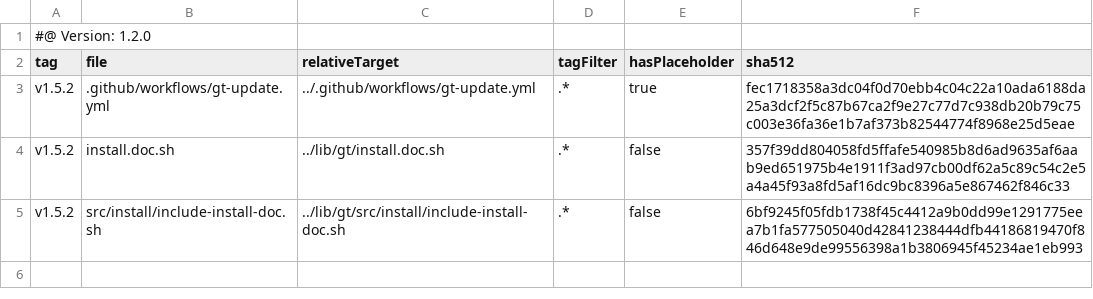
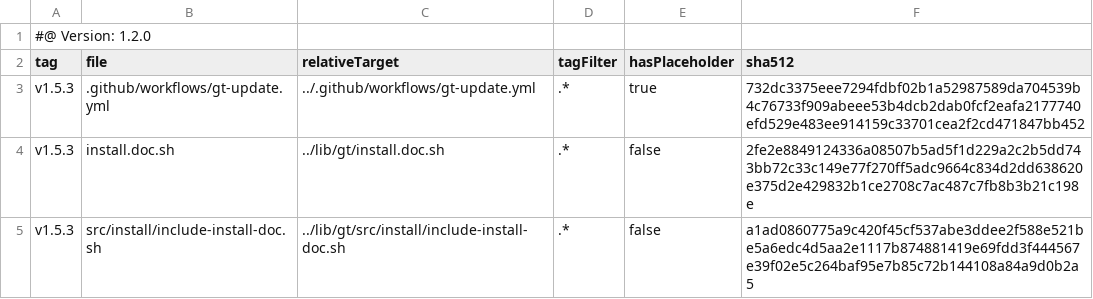
Before and after one commit to tegonal-bot-org/tegonal-bot, a TSV file: .gt/remotes/gt/pulled.tsv, drawn as a sheet.

Commit message:
update files of remote gt to version v1.5.3 via gt

```diff
--- a/.gt/remotes/gt/pulled.tsv
+++ b/.gt/remotes/gt/pulled.tsv
@@ -2,4 +2,4 @@
 tag	file	relativeTarget	tagFilter	hasPlaceholder	sha512
-v1.5.2	.github/workflows/gt-update.yml	../.github/workflows/gt-update.yml	.*	true	fec1718358a3dc04f0d70ebb4c04c22a10ada6188da25a3dcf2f5c87b67ca2f9e27c77d7c938db20b79c75c003e36fa36e1b7af373b82544774f8968e25d5eae
-v1.5.2	install.doc.sh	../lib/gt/install.doc.sh	.*	false	357f39dd804058fd5ffafe540985b8d6ad9635af6aab9ed651975b4e1911f3ad97cb00df62a5c89c54c2e5a4a45f93a8fd5af16dc9bc8396a5e867462f846c33
-v1.5.2	src/install/include-install-doc.sh	../lib/gt/src/install/include-install-doc.sh	.*	false	6bf9245f05fdb1738f45c4412a9b0dd99e1291775eea7b1fa577505040d42841238444dfb44186819470f846d648e9de99556398a1b3806945f45234ae1eb993
+v1.5.3	.github/workflows/gt-update.yml	../.github/workflows/gt-update.yml	.*	true	732dc3375eee7294fdbf02b1a52987589da704539b4c76733f909abeee53b4dcb2dab0fcf2eafa2177740efd529e483ee914159c33701cea2f2cd471847bb452
+v1.5.3	install.doc.sh	../lib/gt/install.doc.sh	.*	false	2fe2e8849124336a08507b5ad5f1d229a2c2b5dd743bb72c33c149e77f270ff5adc9664c834d2dd638620e375d2e429832b1ce2708c7ac487c7fb8b3b21c198e
+v1.5.3	src/install/include-install-doc.sh	../lib/gt/src/install/include-install-doc.sh	.*	false	a1ad0860775a9c420f45cf537abe3ddee2f588e521be5a6edc4d5aa2e1117b874881419e69fdd3f444567e39f02e5c264baf95e7b85c72b144108a84a9d0b2a5
```
Also changed, not shown: 3 other files.
